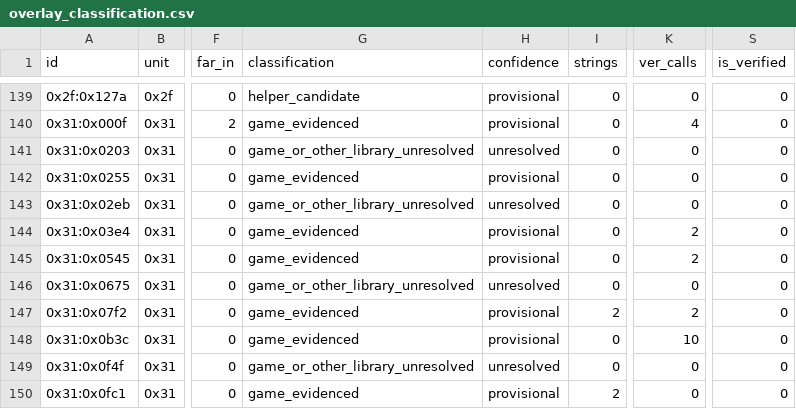
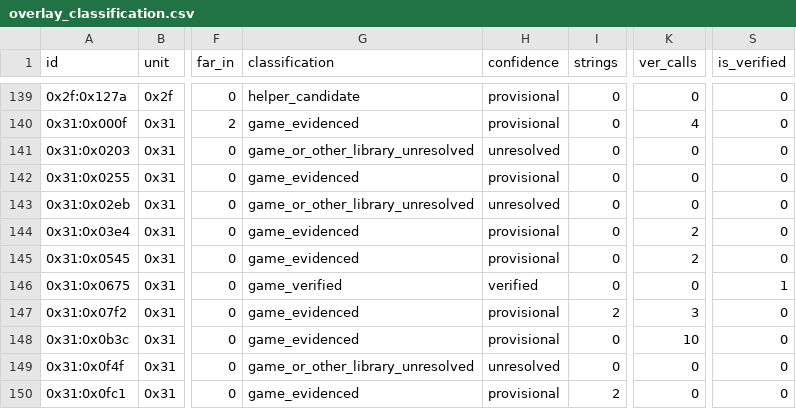
Before and after one commit to huntergdavis/poolrad-decomp, a CSV file: docs/re/overlay_classification.csv, drawn as a sheet; only a part is shown, gaps mark what is left out; the diff names each change by its address in the sheet, - before the commit and + after, or states it on an @@ line.

```diff
--- a/docs/re/overlay_classification.csv
+++ b/docs/re/overlay_classification.csv
-G146 (classification): game_or_other_library_unresolved
+G146 (classification): game_verified
-H146 (confidence): unresolved
+H146 (confidence): verified
-S146 (is_verified): 0
+S146 (is_verified): 1
-K147 (ver_calls): 2
+K147 (ver_calls): 3
```
Also changed, not shown: docs/re/reviewed_function_identities.csv, docs/re/strict_full_c_addresses.csv, 4 other files.
